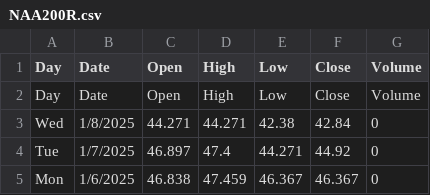
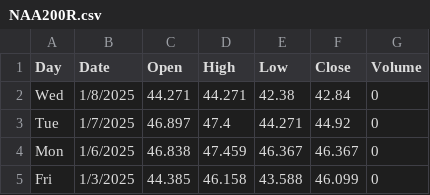
Before and after one commit to sylviawusyl/backtesting, a CSV file: data/NAA200R.csv, drawn as a sheet; only a part is shown; the shorter side is filled out with more unchanged rows; the diff names each change by its address in the sheet, - before the commit and + after, or states it on an @@ line.

Commit message:
new data

```diff
--- a/data/NAA200R.csv
+++ b/data/NAA200R.csv
-row 2: Day | Date | Open | High | Low | Close | Volume
```
Also changed, not shown: 1 other file.
